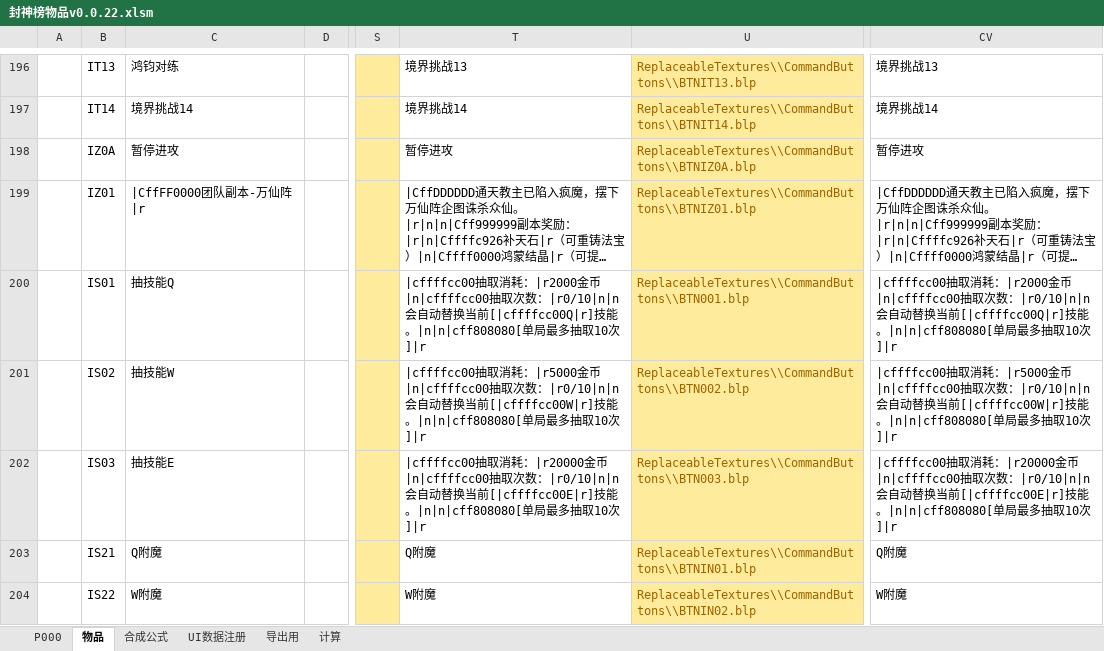
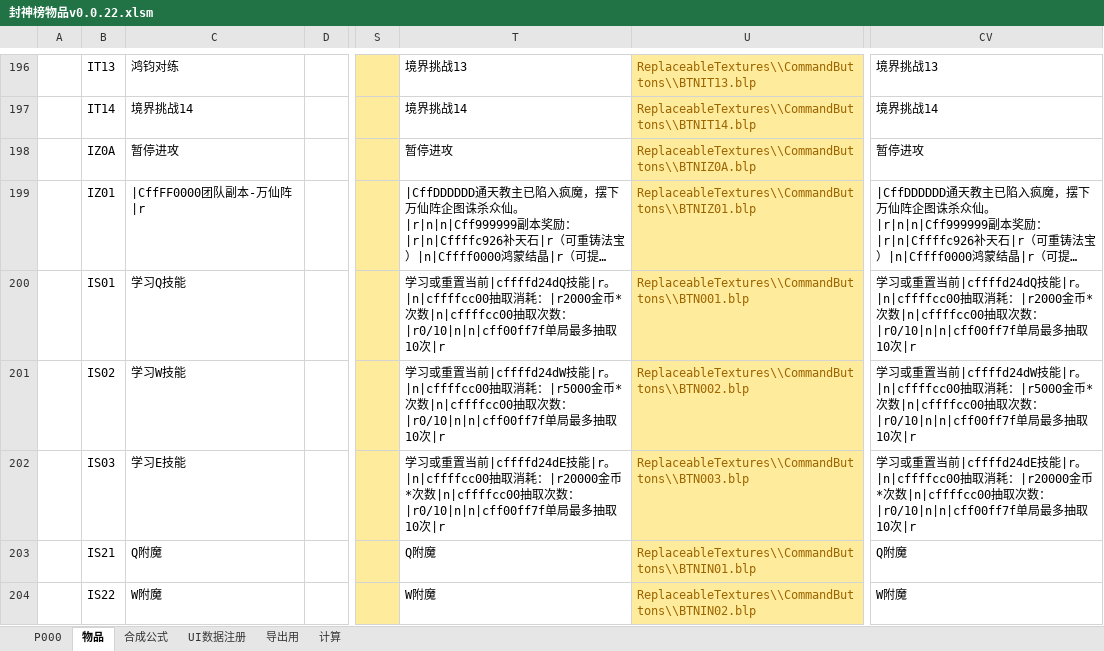
Before and after one commit to MageEgg/MageGame, an Excel workbook: 封神榜物品v0.0.22.xlsm, sheet 物品, drawn as a sheet; only a part is shown, gaps mark what is left out; long unchanged cells end in …; values as stored, in another font and other column widths than the file's, no borders; the diff names each change by its address in the sheet, - before the commit and + after, or states it on an @@ line.

```diff
--- a/封神榜物品v0.0.22.xlsm (sheet 物品)
+++ b/封神榜物品v0.0.22.xlsm (sheet 物品)
-C200: 抽技能Q
+C200: 学习Q技能
-T200: |cffffcc00抽取消耗：|r2000金币|n|cffffcc00抽取次数：|r0/10|n|n会自动替换当前[|cffffcc00Q|r]技能。|n|n|cff808080[单局最多抽取10次]|r
+T200: 学习或重置当前|cffffd24dQ技能|r。|n|cffffcc00抽取消耗：|r2000金币*次数|n|cffffcc00抽取次数：|r0/10|n|n|cff00ff7f单局最多抽取10次|r
-CV200: |cffffcc00抽取消耗：|r2000金币|n|cffffcc00抽取次数：|r0/10|n|n会自动替换当前[|cffffcc00Q|r]技能。|n|n|cff808080[单局最多抽取10次]|r
+CV200: 学习或重置当前|cffffd24dQ技能|r。|n|cffffcc00抽取消耗：|r2000金币*次数|n|cffffcc00抽取次数：|r0/10|n|n|cff00ff7f单局最多抽取10次|r
-C201: 抽技能W
+C201: 学习W技能
-T201: |cffffcc00抽取消耗：|r5000金币|n|cffffcc00抽取次数：|r0/10|n|n会自动替换当前[|cffffcc00W|r]技能。|n|n|cff808080[单局最多抽取10次]|r
+T201: 学习或重置当前|cffffd24dW技能|r。|n|cffffcc00抽取消耗：|r5000金币*次数|n|cffffcc00抽取次数：|r0/10|n|n|cff00ff7f单局最多抽取10次|r
-CV201: |cffffcc00抽取消耗：|r5000金币|n|cffffcc00抽取次数：|r0/10|n|n会自动替换当前[|cffffcc00W|r]技能。|n|n|cff808080[单局最多抽取10次]|r
+CV201: 学习或重置当前|cffffd24dW技能|r。|n|cffffcc00抽取消耗：|r5000金币*次数|n|cffffcc00抽取次数：|r0/10|n|n|cff00ff7f单局最多抽取10次|r
-C202: 抽技能E
+C202: 学习E技能
-T202: |cffffcc00抽取消耗：|r20000金币|n|cffffcc00抽取次数：|r0/10|n|n会自动替换当前[|cffffcc00E|r]技能。|n|n|cff808080[单局最多抽取10次]|r
+T202: 学习或重置当前|cffffd24dE技能|r。|n|cffffcc00抽取消耗：|r20000金币*次数|n|cffffcc00抽取次数：|r0/10|n|n|cff00ff7f单局最多抽取10次|r
-CV202: |cffffcc00抽取消耗：|r20000金币|n|cffffcc00抽取次数：|r0/10|n|n会自动替换当前[|cffffcc00E|r]技能。|n|n|cff808080[单局最多抽取10次]|r
+CV202: 学习或重置当前|cffffd24dE技能|r。|n|cffffcc00抽取消耗：|r20000金币*次数|n|cffffcc00抽取次数：|r0/10|n|n|cff00ff7f单局最多抽取10次|r
```
Also changed, not shown: sheet P000, sheet UI数据注册, hidden cells, charts or pictures, 2 other files.
